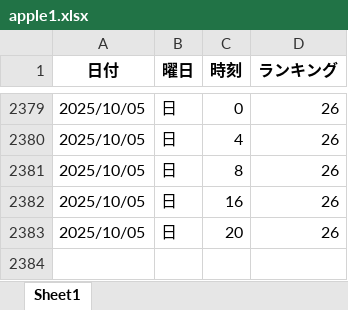
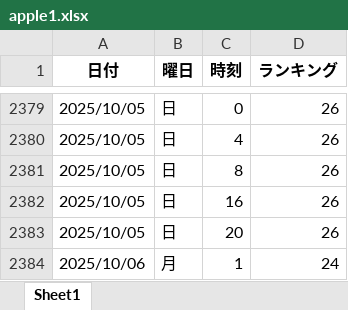
Before and after one commit to o25042124-boop/nibannkeiei-podcast-ranking-viewer, an Excel workbook: excel/apple1.xlsx, sheet Sheet1, drawn as a sheet; only a part is shown, gaps mark what is left out; values as stored, in another font and other column widths than the file's, no borders; the diff names each change by its address in the sheet, - before the commit and + after, or states it on an @@ line.

```diff
--- a/excel/apple1.xlsx (sheet Sheet1)
+++ b/excel/apple1.xlsx (sheet Sheet1)
+row 2384: 2025/10/06 | 月 | 1 | 24
```
Also changed, not shown: excel/amazon.xlsx, excel/apple2.xlsx, 12 other files.
